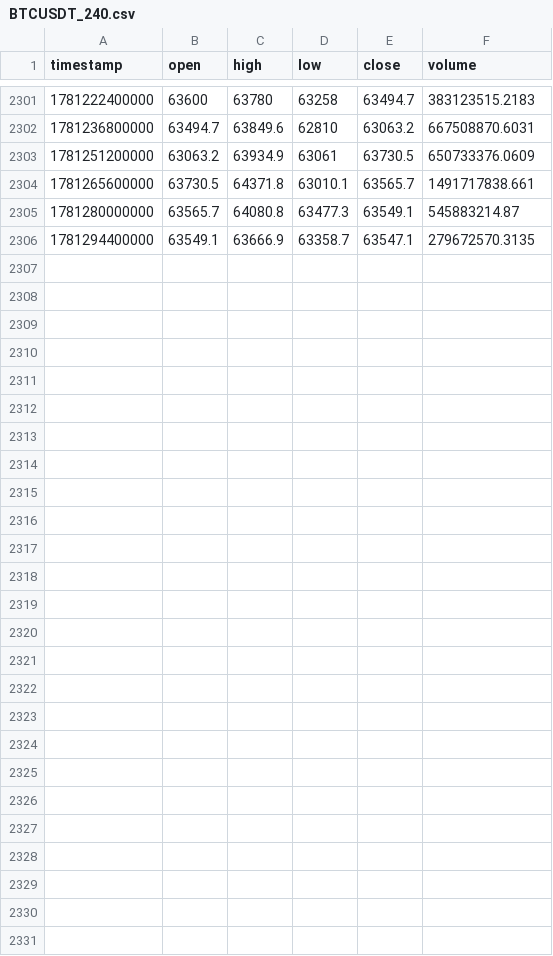
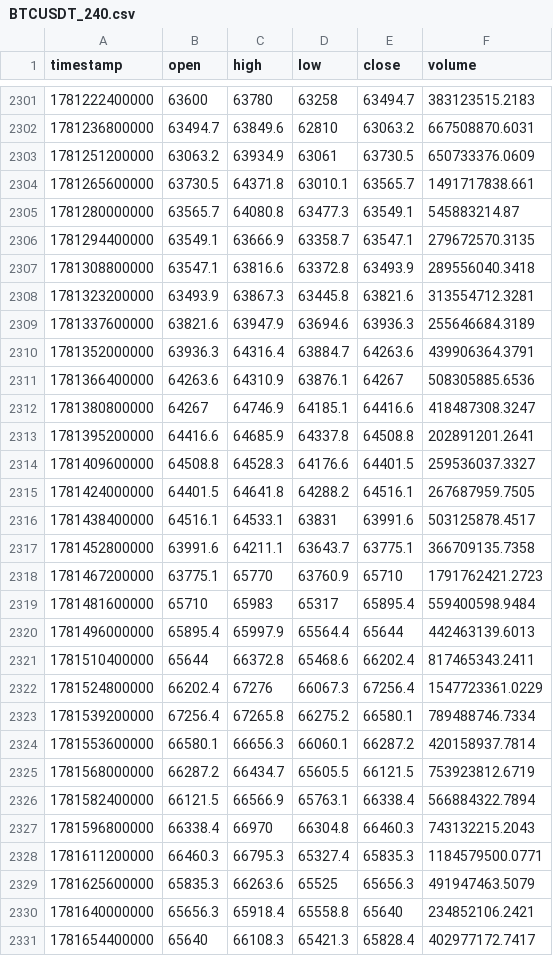
Before and after one commit to dynamicmemory/signal, a CSV file: data/BTCUSDT_240.csv, drawn as a sheet; only a part is shown, gaps mark what is left out.

```diff
--- a/data/BTCUSDT_240.csv
+++ b/data/BTCUSDT_240.csv
@@ -2306 +2306,26 @@ timestamp,open,high,low,close,volume
 1781294400000,63549.1,63666.9,63358.7,63547.1,279672570.3135
+1781308800000,63547.1,63816.6,63372.8,63493.9,289556040.3418
+1781323200000,63493.9,63867.3,63445.8,63821.6,313554712.3281
+1781337600000,63821.6,63947.9,63694.6,63936.3,255646684.3189
+1781352000000,63936.3,64316.4,63884.7,64263.6,439906364.3791
+1781366400000,64263.6,64310.9,63876.1,64267,508305885.6536
+1781380800000,64267,64746.9,64185.1,64416.6,418487308.3247
+1781395200000,64416.6,64685.9,64337.8,64508.8,202891201.2641
+1781409600000,64508.8,64528.3,64176.6,64401.5,259536037.3327
+1781424000000,64401.5,64641.8,64288.2,64516.1,267687959.7505
+1781438400000,64516.1,64533.1,63831,63991.6,503125878.4517
+1781452800000,63991.6,64211.1,63643.7,63775.1,366709135.7358
+1781467200000,63775.1,65770,63760.9,65710,1791762421.2723
+1781481600000,65710,65983,65317,65895.4,559400598.9484
+1781496000000,65895.4,65997.9,65564.4,65644,442463139.6013
+1781510400000,65644,66372.8,65468.6,66202.4,817465343.2411
+1781524800000,66202.4,67276,66067.3,67256.4,1547723361.0229
+1781539200000,67256.4,67265.8,66275.2,66580.1,789488746.7334
+1781553600000,66580.1,66656.3,66060.1,66287.2,420158937.7814
+1781568000000,66287.2,66434.7,65605.5,66121.5,753923812.6719
+1781582400000,66121.5,66566.9,65763.1,66338.4,566884322.7894
+1781596800000,66338.4,66970,66304.8,66460.3,743132215.2043
+1781611200000,66460.3,66795.3,65327.4,65835.3,1184579500.0771
+1781625600000,65835.3,66263.6,65525,65656.3,491947463.5079
+1781640000000,65656.3,65918.4,65558.8,65640,234852106.2421
+1781654400000,65640,66108.3,65421.3,65828.4,402977172.7417
```
Also changed, not shown: data/BTCUSDT_D.csv, data/BTCUSDT_W.csv, 4 other files.
